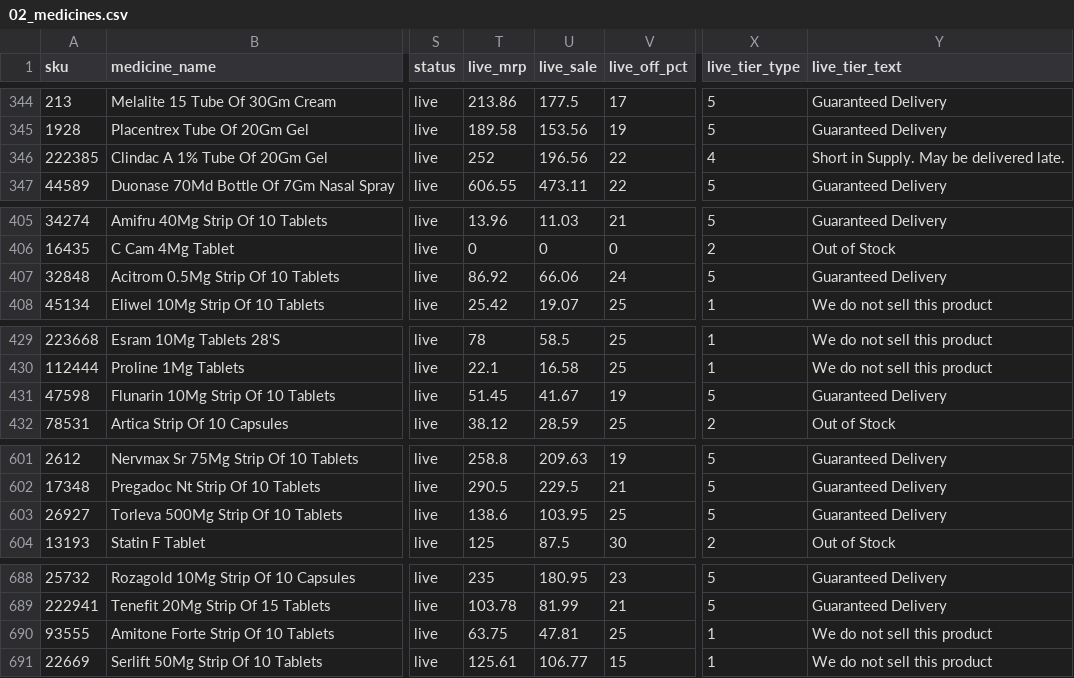
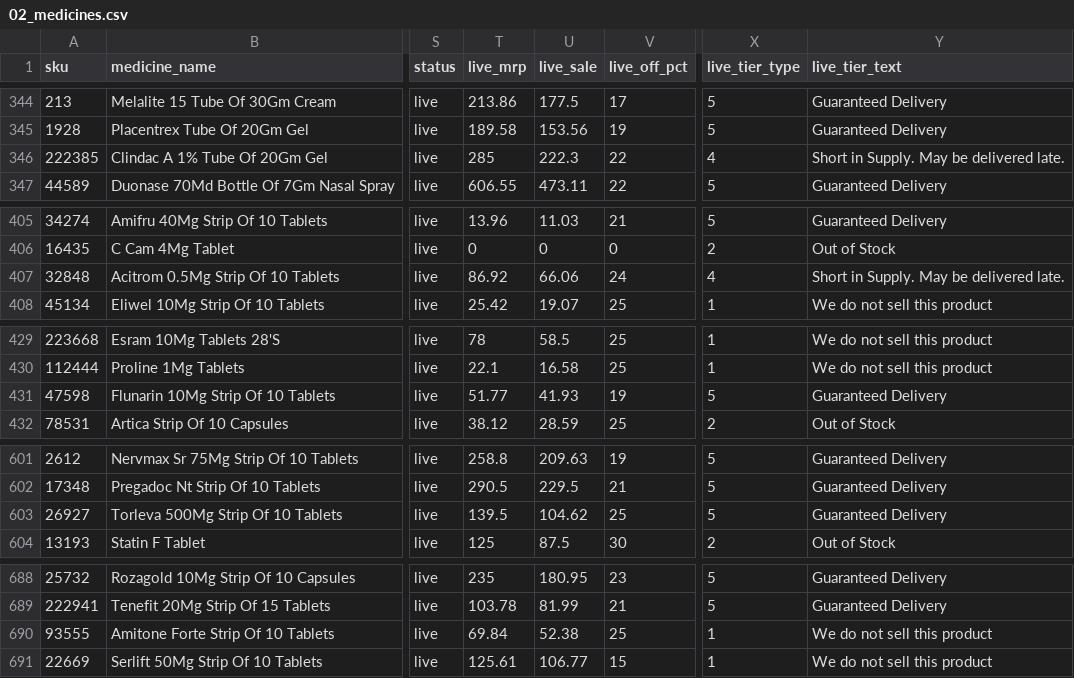
Before and after one commit to pharmeasyMarketing/medicines-by-class, a CSV file: sheets/02_medicines.csv, drawn as a sheet; only a part is shown, gaps mark what is left out; the diff covers the shown part only; the diff names each change by its address in the sheet, - before the commit and + after, or states it on an @@ line.

```diff
--- a/sheets/02_medicines.csv
+++ b/sheets/02_medicines.csv
-T346 (live_mrp): 252
+T346 (live_mrp): 285
-U346 (live_sale): 196.56
+U346 (live_sale): 222.3
-X407 (live_tier_type): 5
+X407 (live_tier_type): 4
-Y407 (live_tier_text): Guaranteed Delivery
+Y407 (live_tier_text): Short in Supply. May be delivered late.
-T431 (live_mrp): 51.45
+T431 (live_mrp): 51.77
-U431 (live_sale): 41.67
+U431 (live_sale): 41.93
-T603 (live_mrp): 138.6
+T603 (live_mrp): 139.5
-U603 (live_sale): 103.95
+U603 (live_sale): 104.62
-T690 (live_mrp): 63.75
+T690 (live_mrp): 69.84
-U690 (live_sale): 47.81
+U690 (live_sale): 52.38
```
Also changed, not shown: 63 edited cells elsewhere in this file, 22 other files.
